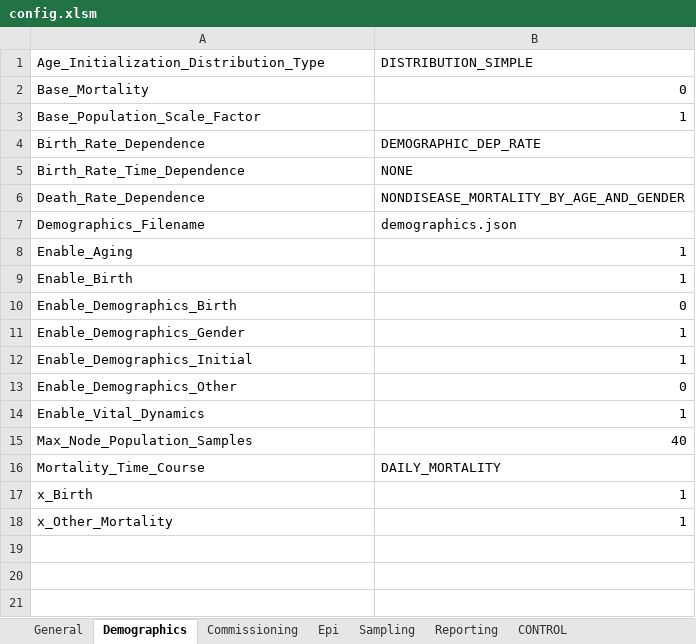
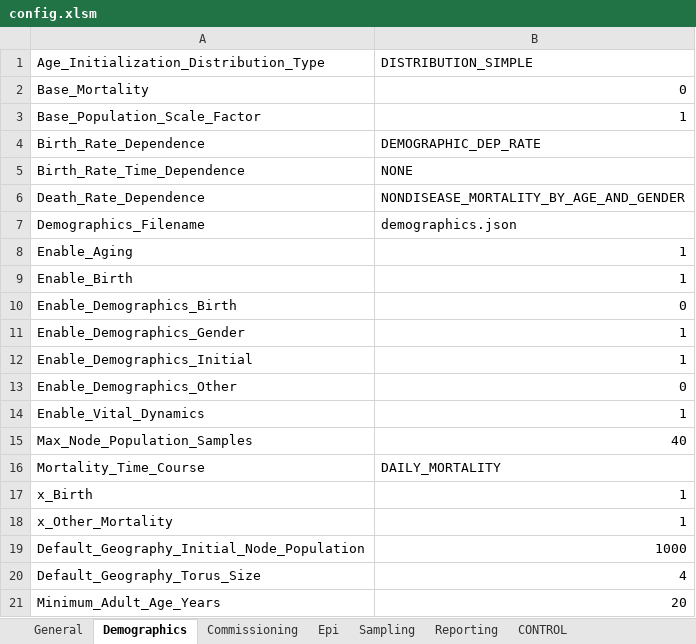
Before and after one commit to InstituteforDiseaseModeling/EMOD-Typhoid, an Excel workbook: Regression/105_Generic_Python_MultiInputConfigs/config.xlsm, sheet Demographics, drawn as a sheet; values as stored, in another font and other column widths than the file's, no borders; the diff names each change by its address in the sheet, - before the commit and + after, or states it on an @@ line.

Commit message:
Got demo xlsm scenario working again.

```diff
--- a/Regression/105_Generic_Python_MultiInputConfigs/config.xlsm (sheet Demographics)
+++ b/Regression/105_Generic_Python_MultiInputConfigs/config.xlsm (sheet Demographics)
+row 19: Default_Geography_Initial_Node_Population | 1000
+row 20: Default_Geography_Torus_Size | 4
+row 21: Minimum_Adult_Age_Years | 20
```
Also changed, not shown: sheet General, sheet Epi, 4 other files.
